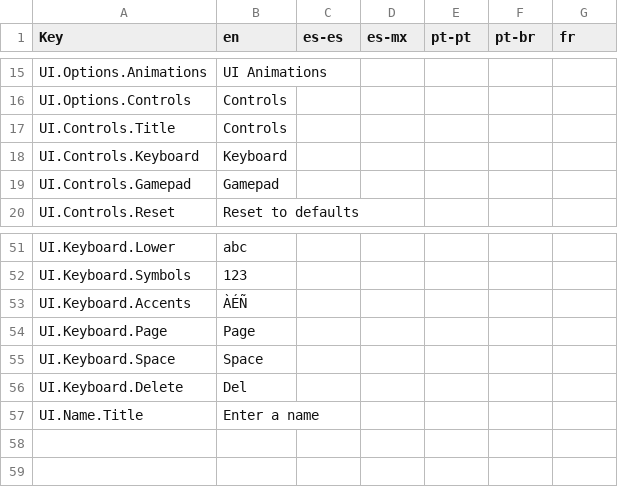
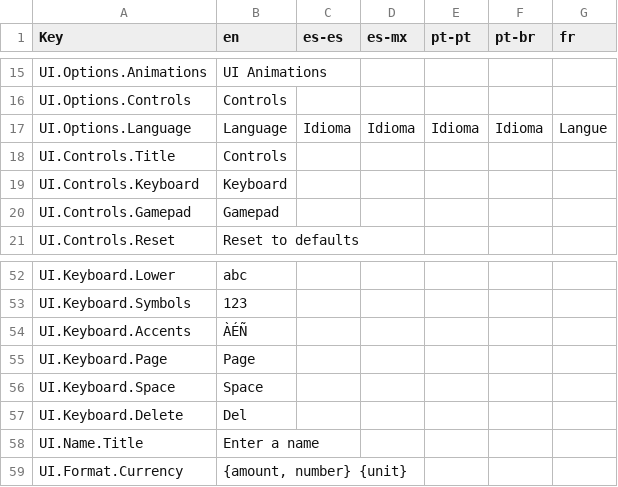
Before and after one commit to MagickaHat/pokemz, a CSV file: data/locales/ui.csv, drawn as a sheet; only a part is shown, gaps mark what is left out.

```diff
--- a/data/locales/ui.csv
+++ b/data/locales/ui.csv
@@ -16,2 +16,3 @@ UI.Options.Animations,UI Animations,,,,,
 UI.Options.Controls,Controls,,,,,
+UI.Options.Language,Language,Idioma,Idioma,Idioma,Idioma,Langue
 UI.Controls.Title,Controls,,,,,
@@ -57 +58,2 @@ UI.Keyboard.Delete,Del,,,,,
 UI.Name.Title,Enter a name,,,,,
+UI.Format.Currency,"{amount, number} {unit}",,,,,
```
Also changed, not shown: 4 other files.
